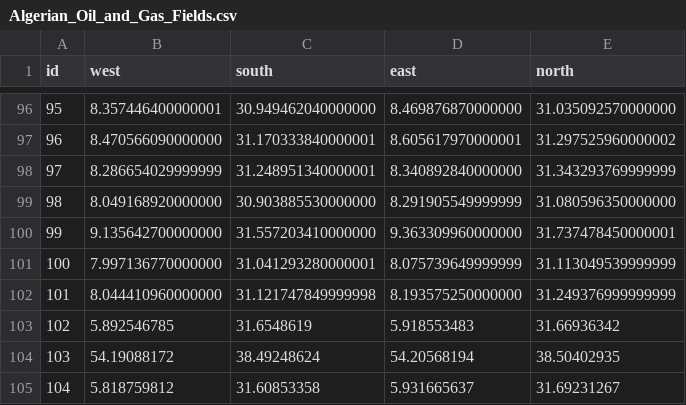
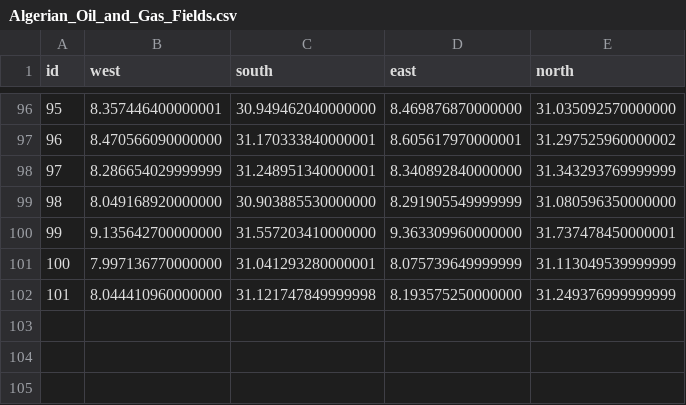
Before and after one commit to Nick-Kinsella/CH4-Sentinel, a CSV file: Data/Algerian_Oil_and_Gas_Fields.csv, drawn as a sheet; only a part is shown, gaps mark what is left out; the diff names each change by its address in the sheet, - before the commit and + after, or states it on an @@ line.

Commit message:
Field locations edit and update to How to guide
Removed 3 erroneous fields from the data and updated the figure names in the how to guide. The how to guide now also contains a map indexing each of the fields along with a table giving specific boundings each for use with the IMI

```diff
--- a/Data/Algerian_Oil_and_Gas_Fields.csv
+++ b/Data/Algerian_Oil_and_Gas_Fields.csv
-row 103: 102 | 5.892546785 | 31.6548619 | 5.918553483 | 31.66936342
-row 104: 103 | 54.19088172 | 38.49248624 | 54.20568194 | 38.50402935
-row 105: 104 | 5.818759812 | 31.60853358 | 5.931665637 | 31.69231267
```
Also changed, not shown: 2 other files.
